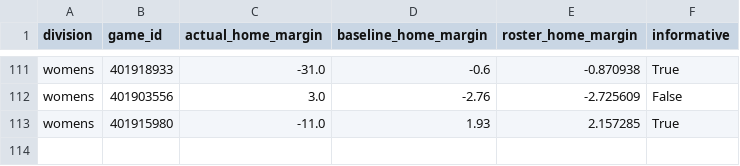
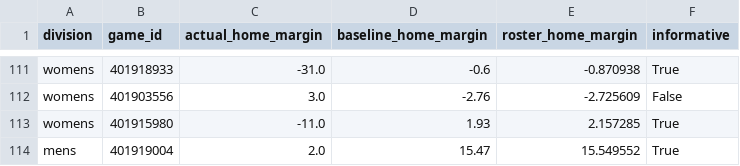
Before and after one commit to hcaver16-arch/college-basketball-ratings, a CSV file: data/preseason_research_v235/graded_pairs.csv, drawn as a sheet; only a part is shown, gaps mark what is left out; the diff names each change by its address in the sheet, - before the commit and + after, or states it on an @@ line.

```diff
--- a/data/preseason_research_v235/graded_pairs.csv
+++ b/data/preseason_research_v235/graded_pairs.csv
+row 114: mens | 401919004 | 2.0 | 15.47 | 15.549552 | True
```
Also changed, not shown: data/preseason_research_v235/first_forecasts.csv, data/preseason_research_v235/mens_rankings_research.csv, 3 other files.
